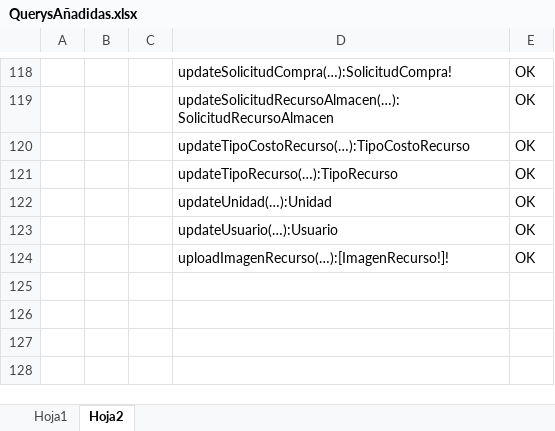
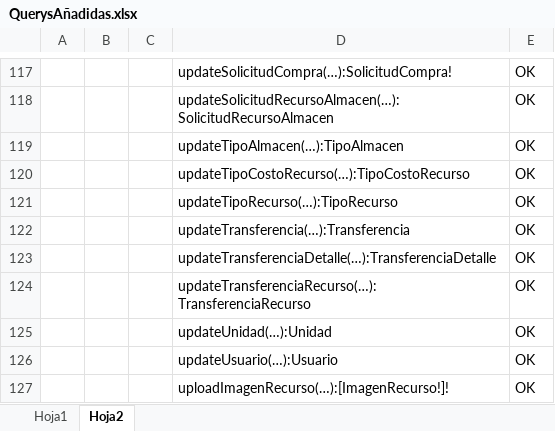
Before and after one commit to InaconsSRL/inacons-frontend, an Excel workbook: QuerysAñadidas.xlsx, sheet Hoja2, drawn as a sheet; only a part is shown, gaps mark what is left out; values as stored, in another font and other column widths than the file's, no borders; table styles not drawn; the diff covers the shown part only; the diff names each change by its address in the sheet, - before the commit and + after, or states it on an @@ line.

Commit message:
tipo almacen, cotixacion. cotizacion Recurros, 3 APIS añadidas

```diff
--- a/QuerysAñadidas.xlsx (sheet Hoja2)
+++ b/QuerysAñadidas.xlsx (sheet Hoja2)
+row 119:  |  |  | updateTipoAlmacen(…):TipoAlmacen | OK
+row 122:  |  |  | updateTransferencia(…):Transferencia | OK
+row 123:  |  |  | updateTransferenciaDetalle(…):TransferenciaDetalle | OK
+row 124:  |  |  | updateTransferenciaRecurso(…):TransferenciaRecurso | OK
```
Also changed, not shown: other rows of this sheet, sheet Hoja1, 9 other files.
